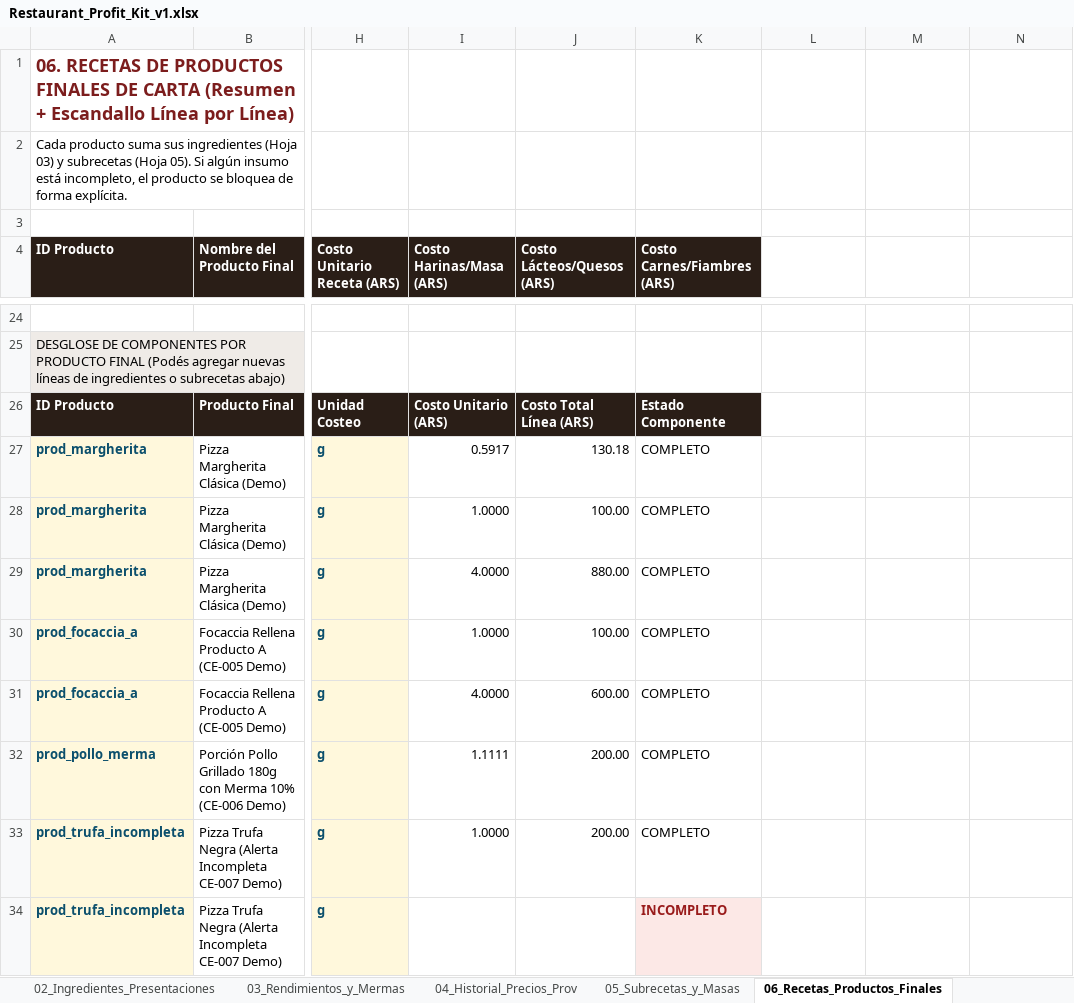
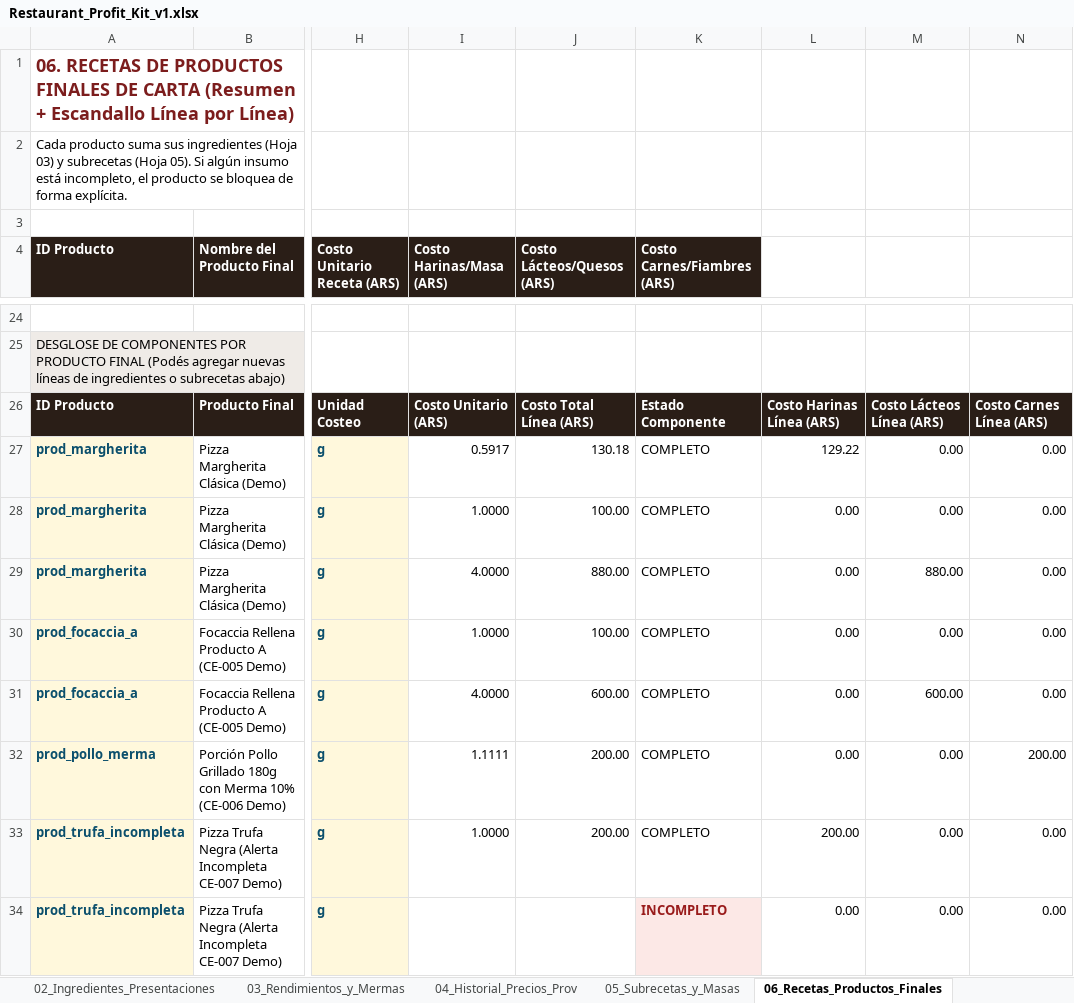
Before and after one commit to poonkrocker/pizzalog, an Excel workbook: docs/release/Restaurant_Profit_Kit_v1.xlsx, sheet 06_Recetas_Productos_Finales, drawn as a sheet; only a part is shown, gaps mark what is left out; values as stored, in another font and other column widths than the file's, no borders; the diff names each change by its address in the sheet, - before the commit and + after, or states it on an @@ line.

```diff
--- a/docs/release/Restaurant_Profit_Kit_v1.xlsx (sheet 06_Recetas_Productos_Finales)
+++ b/docs/release/Restaurant_Profit_Kit_v1.xlsx (sheet 06_Recetas_Productos_Finales)
-L26: (empty)
+L26: Costo Harinas Línea (ARS)
-L26:N26 fill: none
+L26:N26 fill: #2A1E17
-M26: (empty)
+M26: Costo Lácteos Línea (ARS)
-N26: (empty)
+N26: Costo Carnes Línea (ARS)
-L27: (empty)
+L27: 129.22
-M27:M28: (empty)
+M27:M28: 0.00
-N27:N31: (empty)
+N27:N31: 0.00
-L28:L32: (empty)
+L28:L32: 0.00
-M29: (empty)
+M29: 880.00
-M30: (empty)
+M30: 0.00
-M31: (empty)
+M31: 600.00
-M32:M34: (empty)
+M32:M34: 0.00
-N32: (empty)
+N32: 200.00
-L33: (empty)
+L33: 200.00
-N33:N34: (empty)
+N33:N34: 0.00
-L34: (empty)
+L34: 0.00
```
Also changed, not shown: sheet 03_Rendimientos_y_Mermas, sheet 05_Subrecetas_y_Masas, sheet 12_Simulaciones, formulas that keep their value, frontend/apps/tools/public/Restaurant_Profit_Kit_v1.xlsx, tools/Restaurant_Profit_Kit_v1.xlsx, 15 other files.
